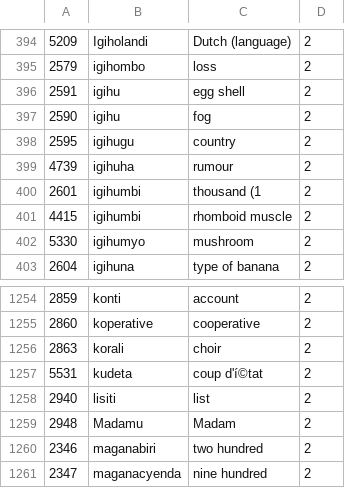
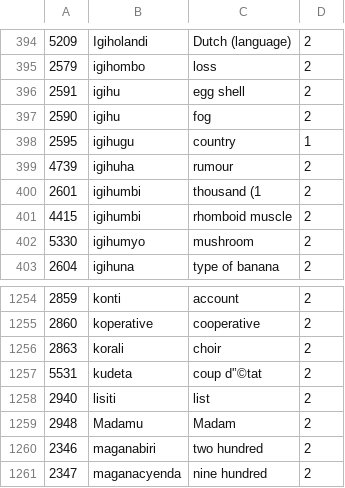
Before and after one commit to rowanseymour/ijambo, a CSV file: src/main/resources/words.csv, drawn as a sheet; only a part is shown, gaps mark what is left out; the diff covers the shown part only.

```diff
--- a/src/main/resources/words.csv
+++ b/src/main/resources/words.csv
@@ -397,3 +397,3 @@
 2590,igihu,fog,2
-2595,igihugu,country,2
+2595,igihugu,country,1
 4739,igihuha,rumour,2
@@ -1256,3 +1256,3 @@
 2863,korali,choir,2
-5531,kudeta,coup d'í©tat,2
+5531,kudeta,coup d'’©tat,2
 2940,lisiti,list,2
```
Also changed, not shown: 16 edited cells elsewhere in this file.
